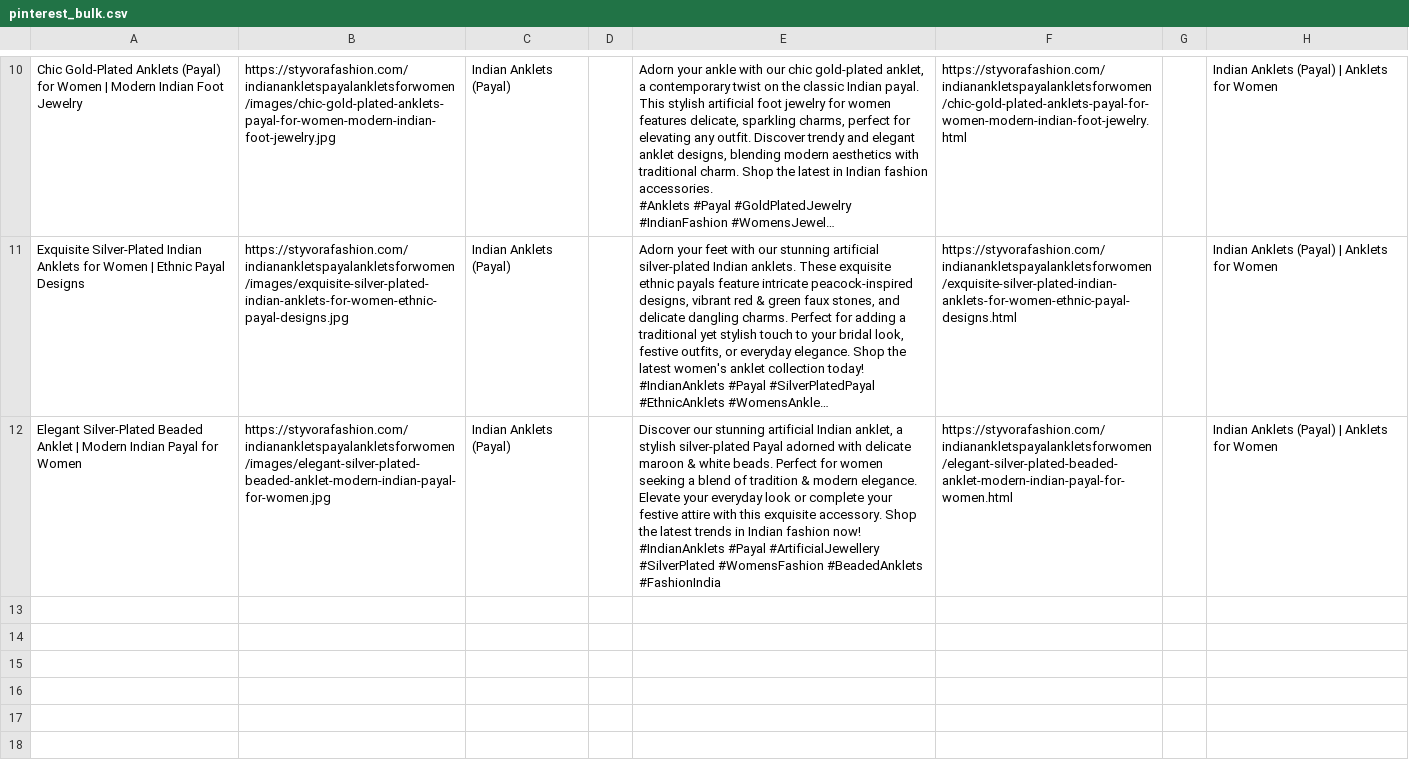
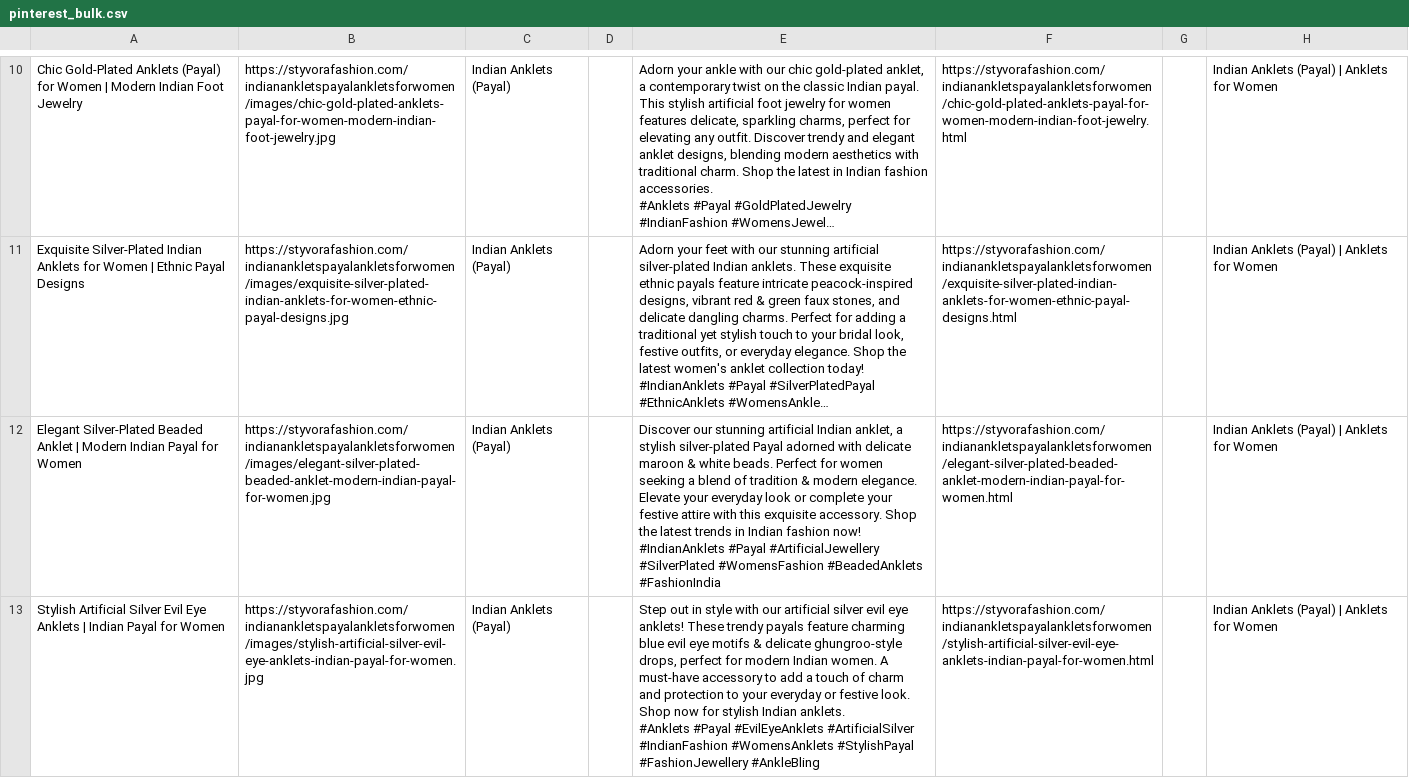
Before and after one commit to deepkoley156/styvorafashion-website, a CSV file: pinterest_bulk.csv, drawn as a sheet; only a part is shown, gaps mark what is left out; long unchanged cells end in ….

Commit message:
Append product to Pinterest Bulk CSV

```diff
--- a/pinterest_bulk.csv
+++ b/pinterest_bulk.csv
@@ -34 +34,4 @@ Elegant Silver-Plated Beaded Anklet | Modern Indian Payal for Women,https://styv
  #IndianAnklets #Payal #ArtificialJewellery #SilverPlated #WomensFashion #BeadedAnklets #FashionIndia",https://styvorafashion.com/indianankletspayalankletsforwomen/elegant-silver-plated-beaded-anklet-modern-indian-payal-for-women.html,,Indian Anklets (Payal) | Anklets for Women
+Stylish Artificial Silver Evil Eye Anklets | Indian Payal for Women,https://styvorafashion.com/indianankletspayalankletsforwomen/images/stylish-artificial-silver-evil-eye-anklets-indian-payal-for-women.jpg,Indian Anklets (Payal),,"Step out in style with our artificial silver evil eye anklets! These trendy payals feature charming blue evil eye motifs & delicate ghungroo-style drops, perfect for modern Indian women. A must-have accessory to add a touch of charm and protection to your everyday or festive look. Shop now for stylish Indian anklets.
+
+ #Anklets #Payal #EvilEyeAnklets #ArtificialSilver #IndianFashion #WomensAnklets #StylishPayal #FashionJewellery #AnkleBling",https://styvorafashion.com/indianankletspayalankletsforwomen/stylish-artificial-silver-evil-eye-anklets-indian-payal-for-women.html,,Indian Anklets (Payal) | Anklets for Women
```
